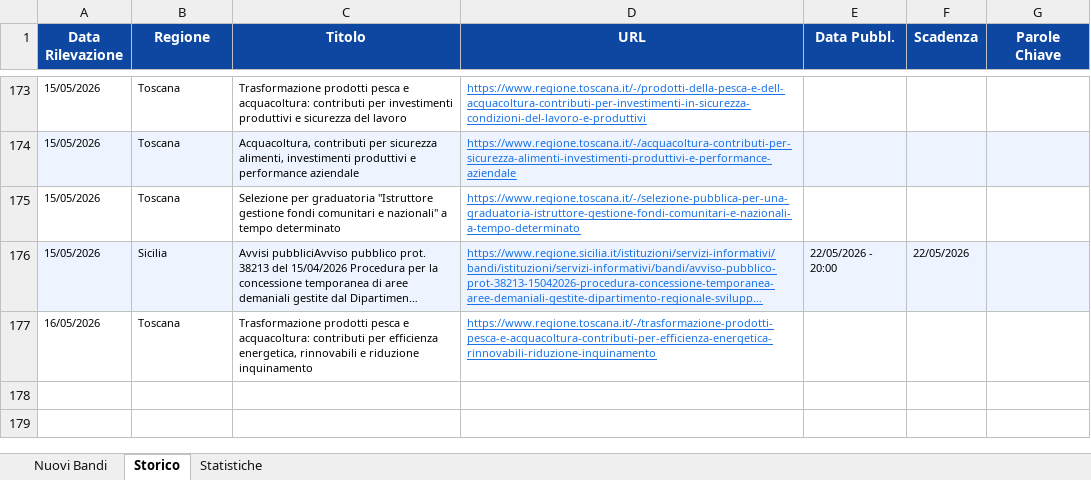
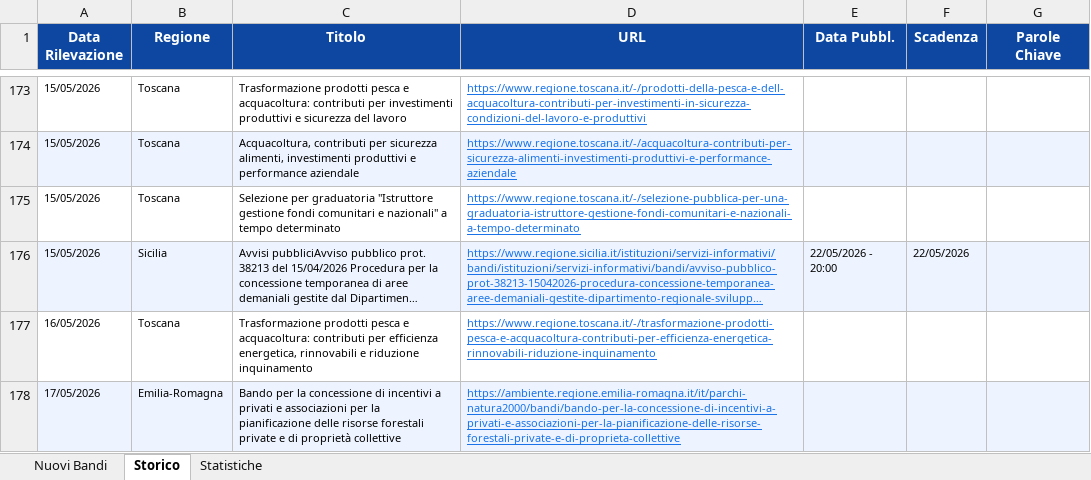
Before and after one commit to cdalvise/bandi-monitor, an Excel workbook: data/bandi_export.xlsx, sheet Storico, drawn as a sheet; only a part is shown, gaps mark what is left out; long unchanged cells end in …; values as stored, in another font and other column widths than the file's, no borders; the diff names each change by its address in the sheet, - before the commit and + after, or states it on an @@ line.

```diff
--- a/data/bandi_export.xlsx (sheet Storico)
+++ b/data/bandi_export.xlsx (sheet Storico)
+row 178: 17/05/2026 | Emilia-Romagna | Bando per la concessione di incentivi a privati e associazioni per la pianificazione delle risorse forestali private e di proprietà collettive | https://ambiente.regione.emilia-romagna.it/it/parchi-natura2000/bandi/bando-per-la-concessione-di-incentivi-a-privati-e-associazioni-per-la-pianificazione-delle-risorse-forestali-private-e-di-proprieta-collettive
```
Also changed, not shown: sheet Nuovi Bandi, sheet Statistiche, 1 other file.
